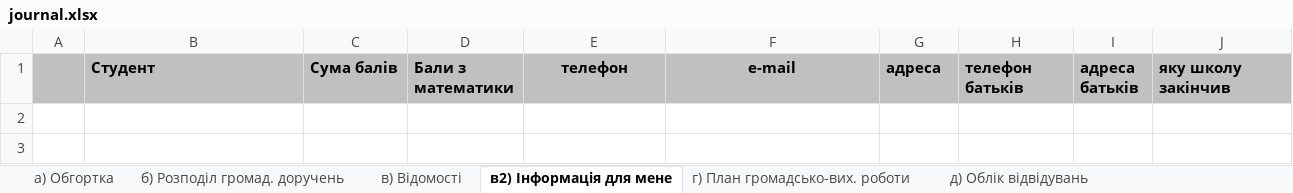
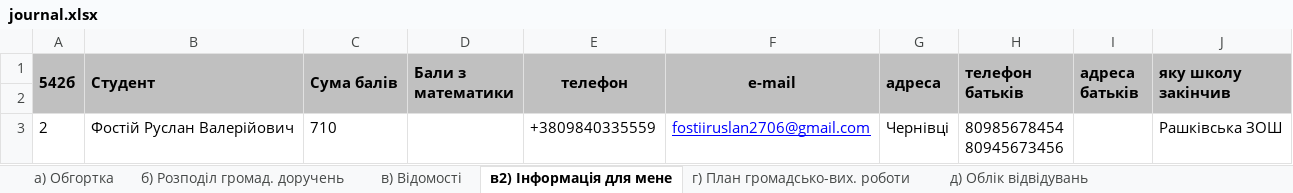
Before and after one commit to hrustuna-iluk/diploma, an Excel workbook: static/reductions/journal.xlsx, sheet в2) Інформація для мене, drawn as a sheet; values as stored, in another font and other column widths than the file's, no borders; ↵ is a line break in a cell; the diff names each change by its address in the sheet, - before the commit and + after, or states it on an @@ line.

```diff
--- a/static/reductions/journal.xlsx (sheet в2) Інформація для мене)
+++ b/static/reductions/journal.xlsx (sheet в2) Інформація для мене)
-A1: (empty)
+A1: 542б
+A1:A2 merged
+B1:B2 merged
+C1:C2 merged
+D1:D2 merged
+E1:E2 merged
+F1:F2 merged
+G1:G2 merged
+H1:H2 merged
+I1:I2 merged
+J1:J2 merged
+row 2: (empty)
+row 3: 2 | Фостій Руслан Валерійович | 710 |  | +3809840335559 | fostiiruslan2706@gmail.com | Чернівці | 80985678454 ↵ 80945673456 |  | Рашківська ЗОШ
```
Also changed, not shown: sheet б) Розподіл громад. доручень, sheet в) Відомості, sheet а) Обгортка, reporting/excel_generator/templates/journal.xlsx, 4 other files.
